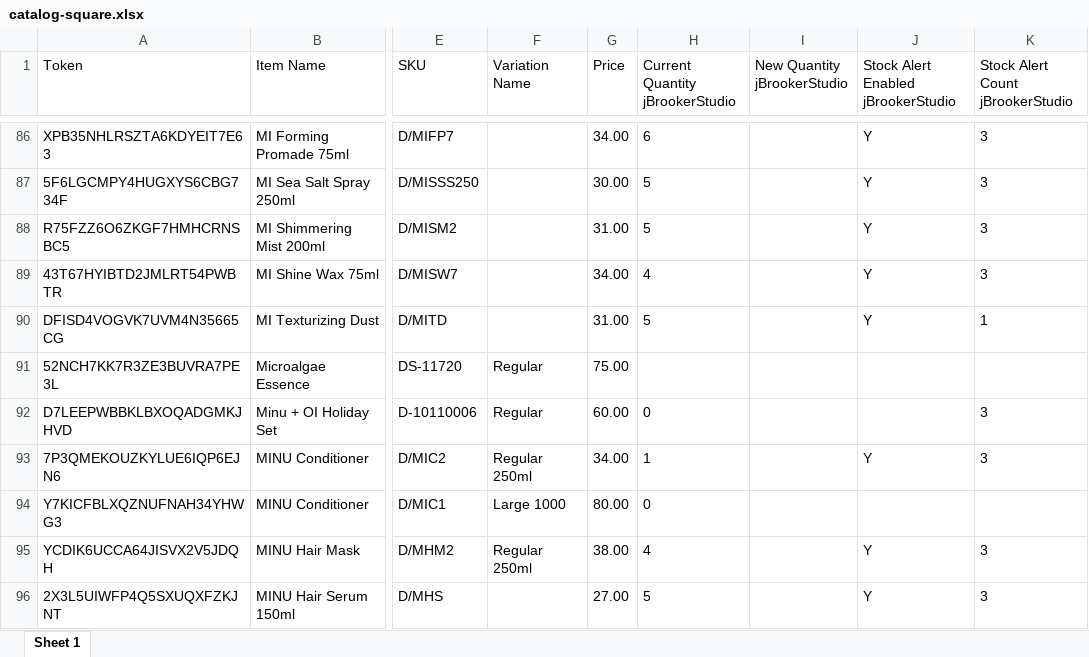
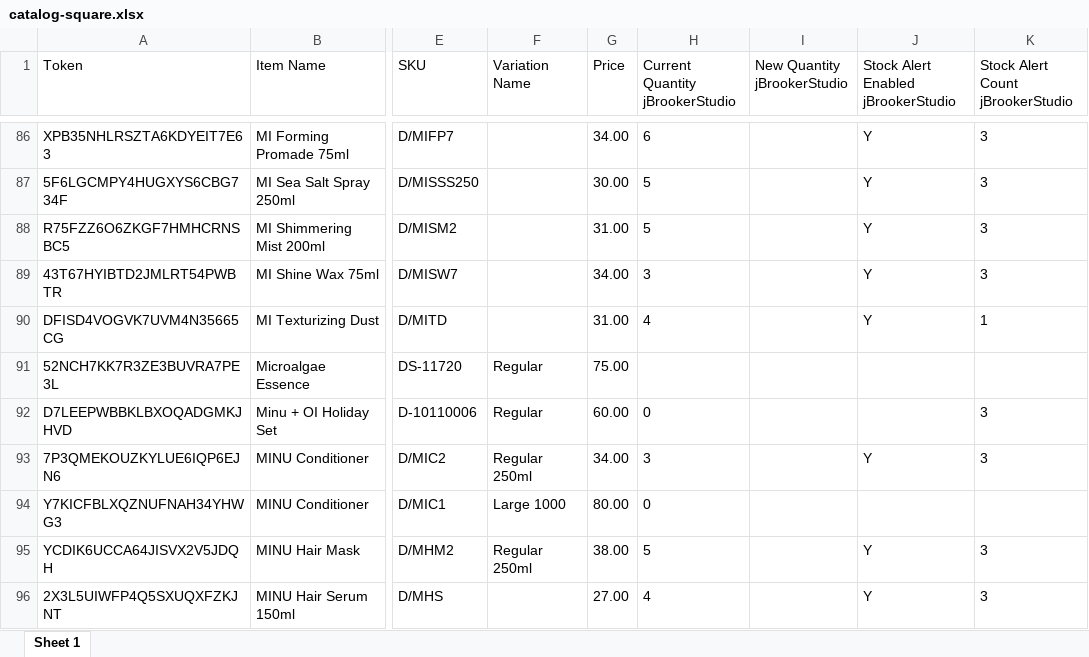
Before and after one commit to zPugMan/SquareLabelPrinter, an Excel workbook: RetailAppWPF/Assets/catalog-square.xlsx, sheet Sheet 1, drawn as a sheet; only a part is shown, gaps mark what is left out; values as stored, in another font and other column widths than the file's, no borders; the diff covers the shown part only; the diff names each change by its address in the sheet, - before the commit and + after, or states it on an @@ line.

```diff
--- a/RetailAppWPF/Assets/catalog-square.xlsx (sheet Sheet 1)
+++ b/RetailAppWPF/Assets/catalog-square.xlsx (sheet Sheet 1)
-H89 (Current Quantity jBrookerStudio): 4
+H89 (Current Quantity jBrookerStudio): 3
-H90 (Current Quantity jBrookerStudio): 5
+H90 (Current Quantity jBrookerStudio): 4
-H93 (Current Quantity jBrookerStudio): 1
+H93 (Current Quantity jBrookerStudio): 3
-H95 (Current Quantity jBrookerStudio): 4
+H95 (Current Quantity jBrookerStudio): 5
-H96 (Current Quantity jBrookerStudio): 5
+H96 (Current Quantity jBrookerStudio): 4
```
Also changed, not shown: 1 added row and 46 edited cells elsewhere in this sheet, 1 other file.
